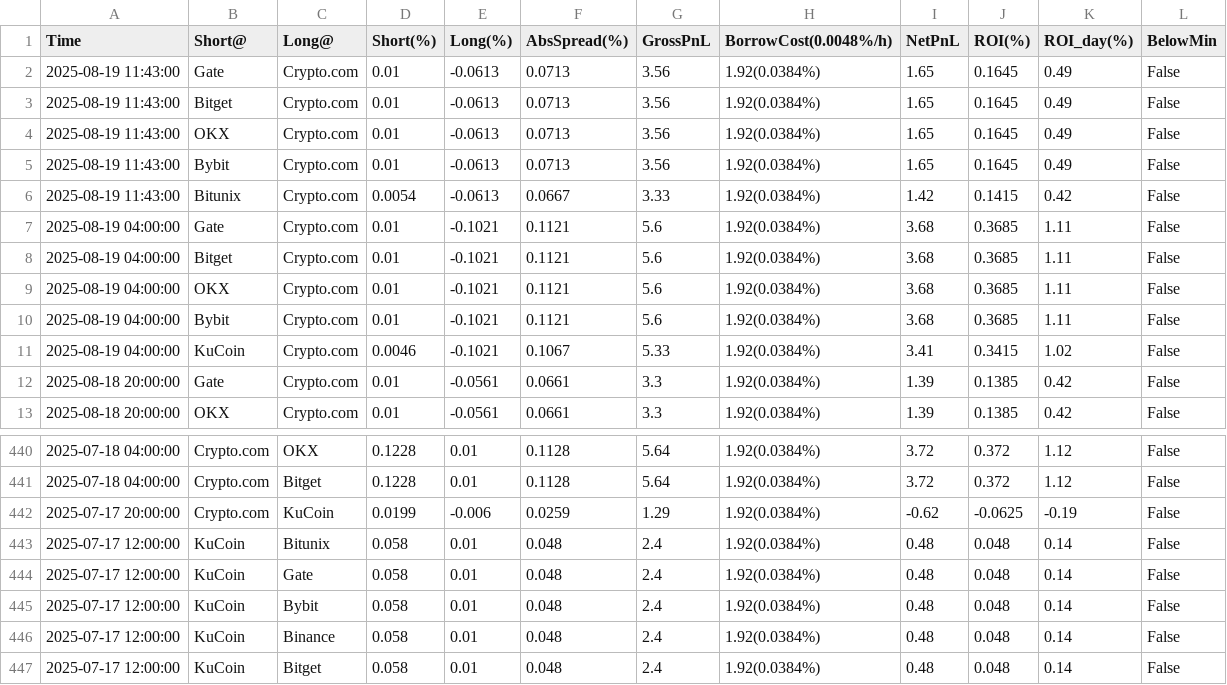
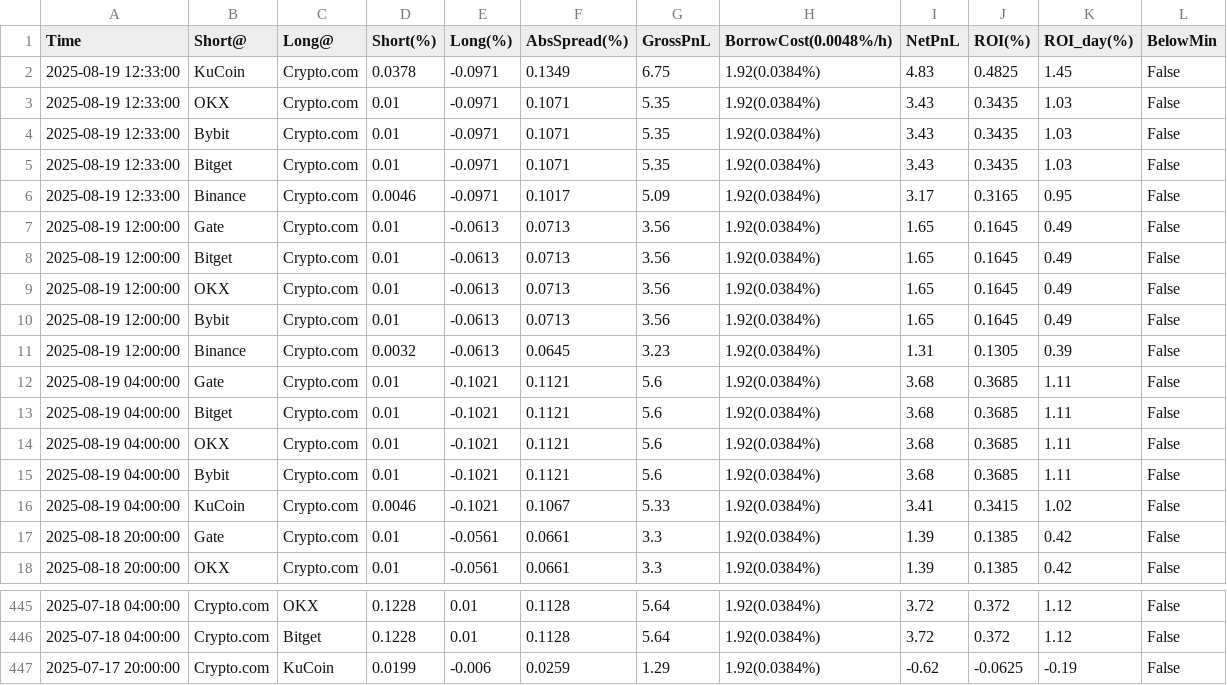
Before and after one commit to aerist123/funding-data, a CSV file: public/data/arb_candidates_BAND.csv, drawn as a sheet; only a part is shown, gaps mark what is left out.

```diff
--- a/public/data/arb_candidates_BAND.csv
+++ b/public/data/arb_candidates_BAND.csv
@@ -1,7 +1,12 @@
 Time,Short@,Long@,Short(%),Long(%),AbsSpread(%),GrossPnL,BorrowCost(0.0048%/h),NetPnL,ROI(%),ROI_day(%),BelowMin
-2025-08-19 11:43:00,Gate,Crypto.com,0.01,-0.0613,0.0713,3.56,1.92(0.0384%),1.65,0.1645,0.49,False
-2025-08-19 11:43:00,Bitget,Crypto.com,0.01,-0.0613,0.0713,3.56,1.92(0.0384%),1.65,0.1645,0.49,False
-2025-08-19 11:43:00,OKX,Crypto.com,0.01,-0.0613,0.0713,3.56,1.92(0.0384%),1.65,0.1645,0.49,False
-2025-08-19 11:43:00,Bybit,Crypto.com,0.01,-0.0613,0.0713,3.56,1.92(0.0384%),1.65,0.1645,0.49,False
-2025-08-19 11:43:00,Bitunix,Crypto.com,0.0054,-0.0613,0.0667,3.33,1.92(0.0384%),1.42,0.1415,0.42,False
+2025-08-19 12:33:00,KuCoin,Crypto.com,0.0378,-0.0971,0.1349,6.75,1.92(0.0384%),4.83,0.4825,1.45,False
+2025-08-19 12:33:00,OKX,Crypto.com,0.01,-0.0971,0.1071,5.35,1.92(0.0384%),3.43,0.3435,1.03,False
+2025-08-19 12:33:00,Bybit,Crypto.com,0.01,-0.0971,0.1071,5.35,1.92(0.0384%),3.43,0.3435,1.03,False
+2025-08-19 12:33:00,Bitget,Crypto.com,0.01,-0.0971,0.1071,5.35,1.92(0.0384%),3.43,0.3435,1.03,False
+2025-08-19 12:33:00,Binance,Crypto.com,0.0046,-0.0971,0.1017,5.09,1.92(0.0384%),3.17,0.3165,0.95,False
+2025-08-19 12:00:00,Gate,Crypto.com,0.01,-0.0613,0.0713,3.56,1.92(0.0384%),1.65,0.1645,0.49,False
+2025-08-19 12:00:00,Bitget,Crypto.com,0.01,-0.0613,0.0713,3.56,1.92(0.0384%),1.65,0.1645,0.49,False
+2025-08-19 12:00:00,OKX,Crypto.com,0.01,-0.0613,0.0713,3.56,1.92(0.0384%),1.65,0.1645,0.49,False
+2025-08-19 12:00:00,Bybit,Crypto.com,0.01,-0.0613,0.0713,3.56,1.92(0.0384%),1.65,0.1645,0.49,False
+2025-08-19 12:00:00,Binance,Crypto.com,0.0032,-0.0613,0.0645,3.23,1.92(0.0384%),1.31,0.1305,0.39,False
 2025-08-19 04:00:00,Gate,Crypto.com,0.01,-0.1021,0.1121,5.6,1.92(0.0384%),3.68,0.3685,1.11,False
@@ -442,6 +447 @@
 2025-07-17 20:00:00,Crypto.com,KuCoin,0.0199,-0.006,0.0259,1.29,1.92(0.0384%),-0.62,-0.0625,-0.19,False
-2025-07-17 12:00:00,KuCoin,Bitunix,0.058,0.01,0.048,2.4,1.92(0.0384%),0.48,0.048,0.14,False
-2025-07-17 12:00:00,KuCoin,Gate,0.058,0.01,0.048,2.4,1.92(0.0384%),0.48,0.048,0.14,False
-2025-07-17 12:00:00,KuCoin,Bybit,0.058,0.01,0.048,2.4,1.92(0.0384%),0.48,0.048,0.14,False
-2025-07-17 12:00:00,KuCoin,Binance,0.058,0.01,0.048,2.4,1.92(0.0384%),0.48,0.048,0.14,False
-2025-07-17 12:00:00,KuCoin,Bitget,0.058,0.01,0.048,2.4,1.92(0.0384%),0.48,0.048,0.14,False
```
Also changed, not shown: public/data/arb_candidates_BTC.csv, public/data/funding_BAND_dom.csv, 3 other files.
